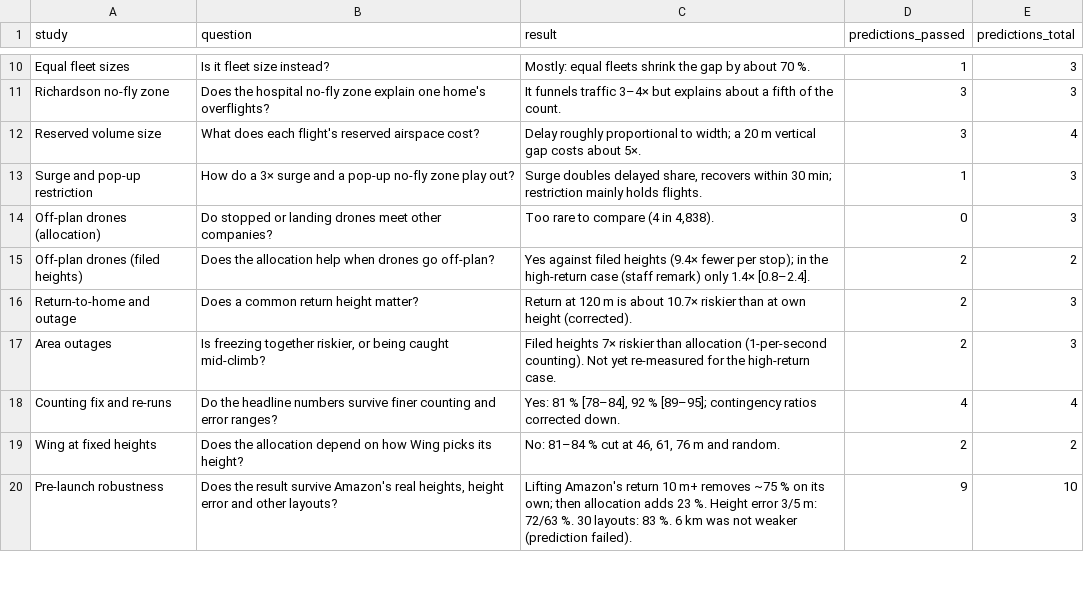
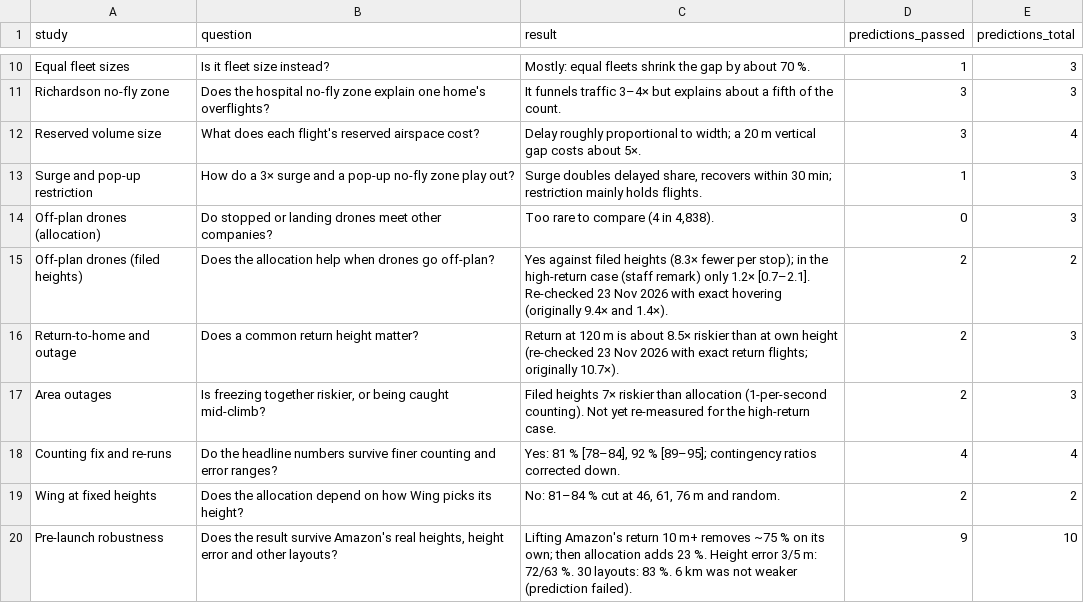
Before and after one commit to forgottenl5/shared-sky, a CSV file: docs/studies.csv, drawn as a sheet; only a part is shown, gaps mark what is left out; the diff covers the shown part only.

```diff
--- a/docs/studies.csv
+++ b/docs/studies.csv
@@ -14,4 +14,4 @@ study,question,result,predictions_passed,predictions_total
 "Off-plan drones (allocation)","Do stopped or landing drones meet other companies?","Too rare to compare (4 in 4,838).",0,3
-"Off-plan drones (filed heights)","Does the allocation help when drones go off-plan?","Yes against filed heights (9.4× fewer per stop); in the high-return case (staff remark) only 1.4× [0.8–2.4].",2,2
-"Return-to-home and outage","Does a common return height matter?","Return at 120 m is about 10.7× riskier than at own height (corrected).",2,3
+"Off-plan drones (filed heights)","Does the allocation help when drones go off-plan?","Yes against filed heights (8.3× fewer per stop); in the high-return case (staff remark) only 1.2× [0.7–2.1]. Re-checked 23 Nov 2026 with exact hovering (originally 9.4× and 1.4×).",2,2
+"Return-to-home and outage","Does a common return height matter?","Return at 120 m is about 8.5× riskier than at own height (re-checked 23 Nov 2026 with exact return flights; originally 10.7×).",2,3
 "Area outages","Is freezing together riskier, or being caught mid-climb?","Filed heights 7× riskier than allocation (1-per-second counting). Not yet re-measured for the high-return case.",2,3
```
Also changed, not shown: 8 edited cells elsewhere in this file, 20 other files.
